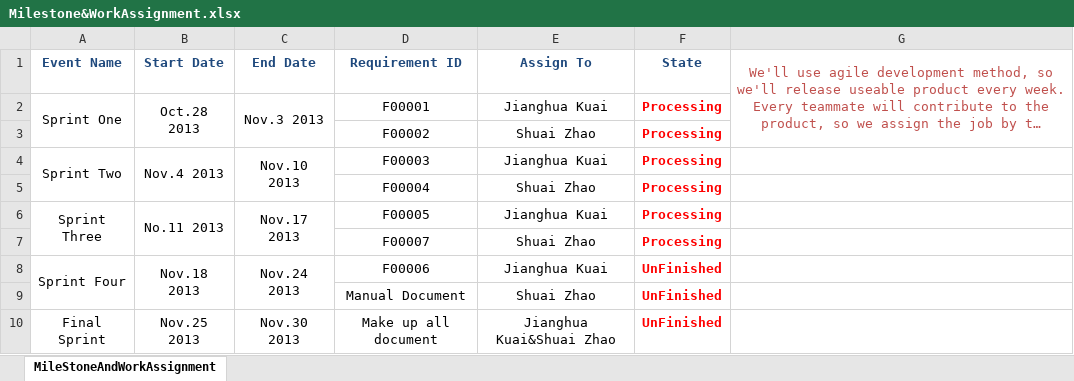
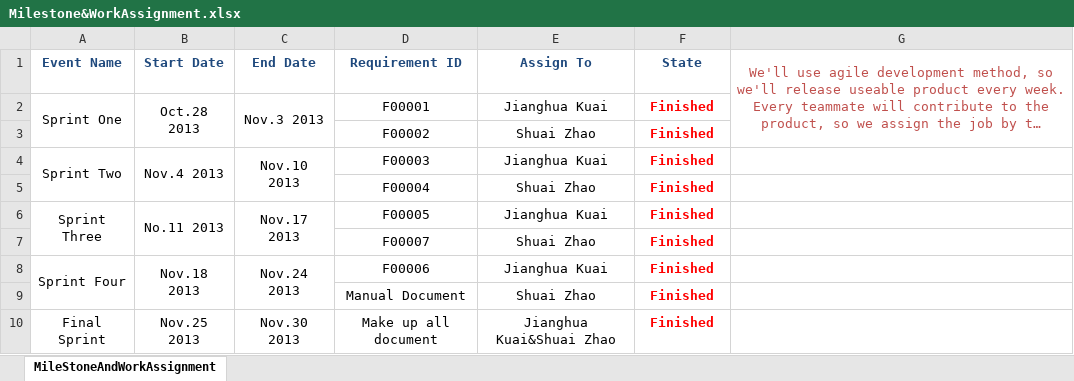
Before and after one commit to joshuakuai/vote, an Excel workbook: Documents/Workload/Milestone&WorkAssignment.xlsx, sheet MileStoneAndWorkAssignment, drawn as a sheet; long unchanged cells end in …; values as stored, in another font and other column widths than the file's, no borders; the diff names each change by its address in the sheet, - before the commit and + after, or states it on an @@ line.

```diff
--- a/Documents/Workload/Milestone&WorkAssignment.xlsx (sheet MileStoneAndWorkAssignment)
+++ b/Documents/Workload/Milestone&WorkAssignment.xlsx (sheet MileStoneAndWorkAssignment)
-F2:F7 (State): Processing
+F2:F7 (State): Finished
-F8:F10 (State): UnFinished
+F8:F10 (State): Finished
```
Also changed, not shown: 1 other file.
